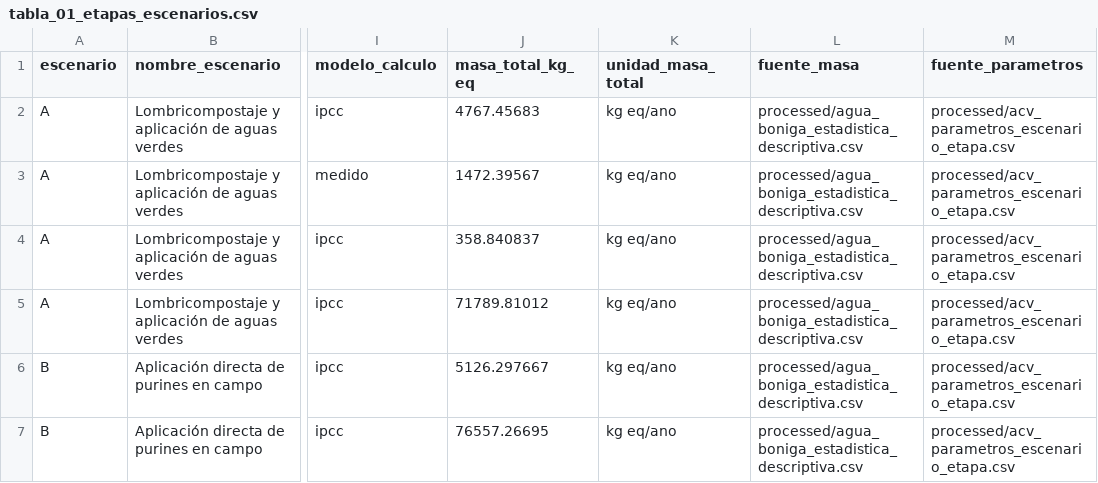
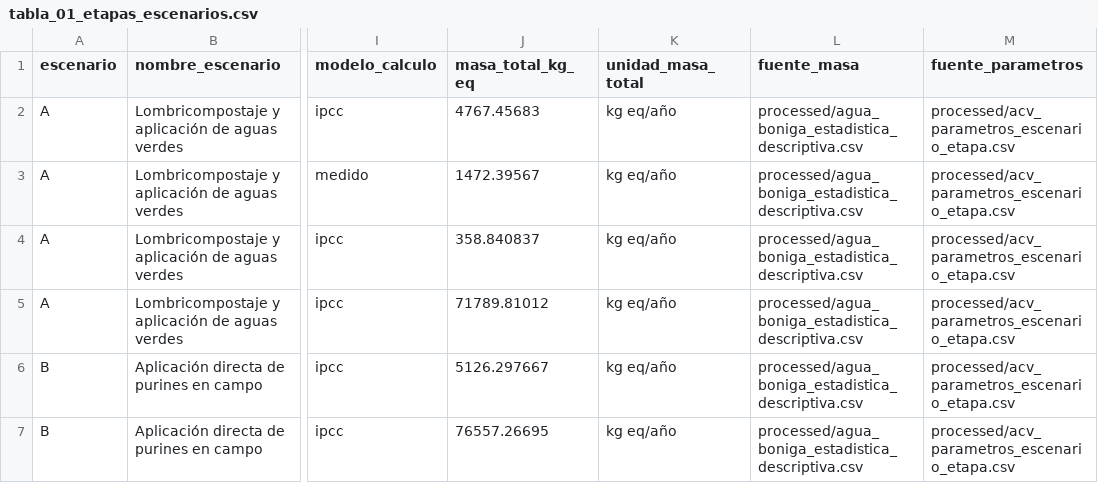
Before and after one commit to Mateo0098/LCA_IPCC_MANURE_TURRIALBA_UCR, a CSV file: outputs/tablas_tesis/tabla_01_etapas_escenarios.csv, drawn as a sheet; only a part is shown, gaps mark what is left out; the diff names each change by its address in the sheet, - before the commit and + after, or states it on an @@ line.

```diff
--- a/outputs/tablas_tesis/tabla_01_etapas_escenarios.csv
+++ b/outputs/tablas_tesis/tabla_01_etapas_escenarios.csv
-K2:K7 (unidad_masa_total): kg eq/ano
+K2:K7 (unidad_masa_total): kg eq/año
```
Also changed, not shown: outputs/tablas_tesis/tabla_03_flujos_icv.csv, outputs/tablas_tesis/tabla_04_parametros_modelo_acv.csv, 18 other files.
